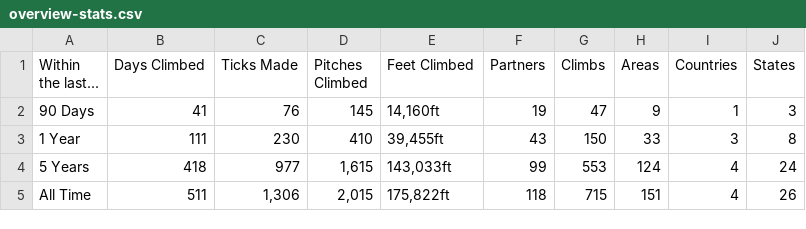
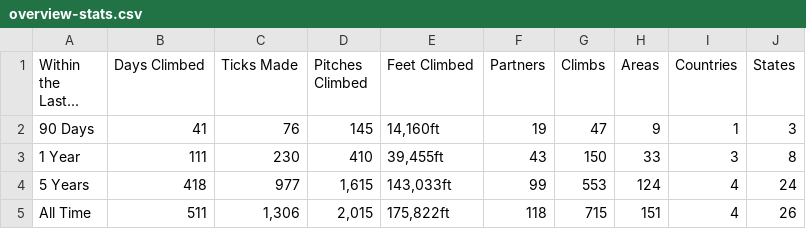
Before and after one commit to achiquit/ticks-db, a CSV file: data/overview-stats.csv, drawn as a sheet.

```diff
--- a/data/overview-stats.csv
+++ b/data/overview-stats.csv
@@ -1,2 +1,2 @@
-"Within the last...","Days Climbed","Ticks Made","Pitches Climbed","Feet Climbed",Partners,Climbs,Areas,Countries,States
+"Within the Last...","Days Climbed","Ticks Made","Pitches Climbed","Feet Climbed",Partners,Climbs,Areas,Countries,States
 "90 Days",41,76,145,"14,160ft",19,47,9,1,3
```
Also changed, not shown: 1 other file.
